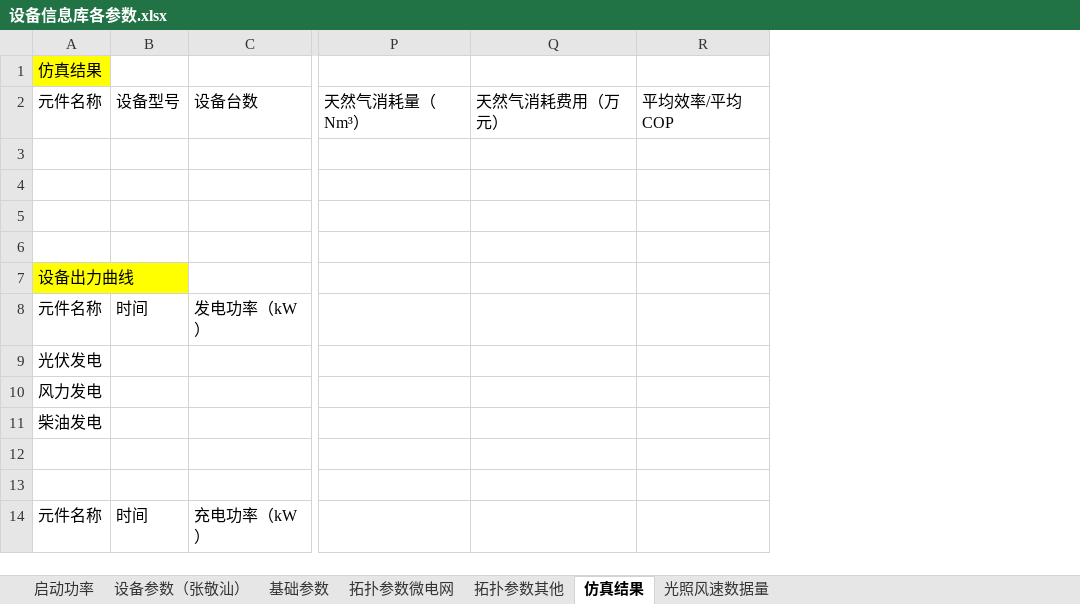
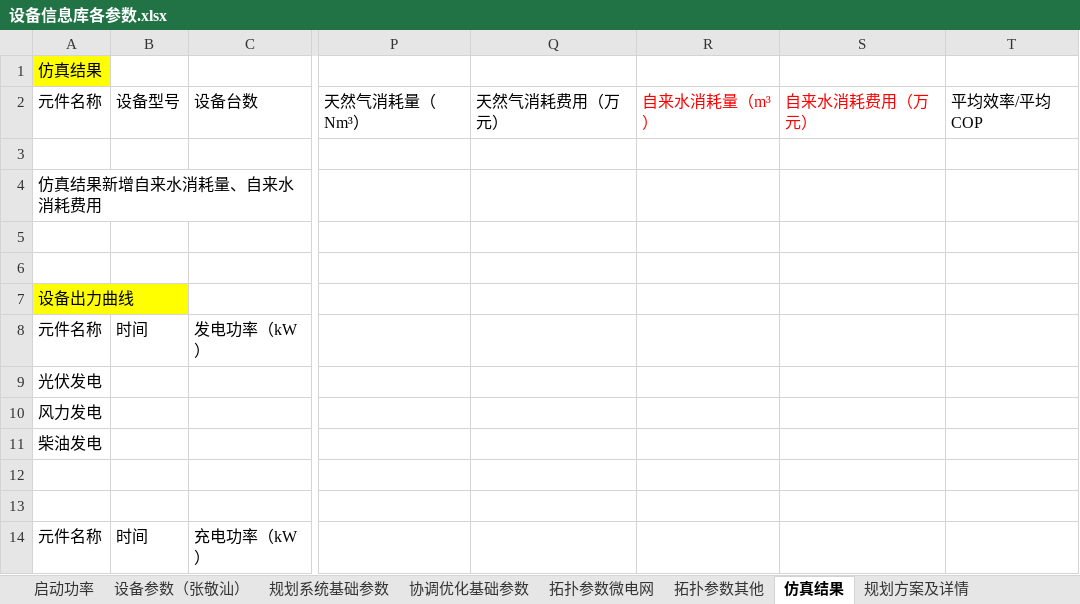
Before and after one commit to James4Ever0/ies_modeling_framework, an Excel workbook: microgrid_base/设备信息库各参数.xlsx, sheet 仿真结果, drawn as a sheet; only a part is shown, gaps mark what is left out; values as stored, in another font and other column widths than the file's, no borders; the diff names each change by its address in the sheet, - before the commit and + after, or states it on an @@ line.

```diff
--- a/microgrid_base/设备信息库各参数.xlsx (sheet 仿真结果)
+++ b/microgrid_base/设备信息库各参数.xlsx (sheet 仿真结果)
-sheet tab: 基础参数
+sheet tab: 规划系统基础参数
+sheet tab: 协调优化基础参数
+sheet tab: 规划方案及详情
+column R, row 2: 自来水消耗量（m³）
+column S, row 2: 自来水消耗费用（万元）
-A4: (empty)
+A4: 仿真结果新增自来水消耗量、自来水消耗费用
```
Also changed, not shown: sheet 规划系统基础参数, sheet 拓扑参数其他, sheet 启动功率, sheet 设备参数（张敬汕）, other sheet tabs, 3 other files.
